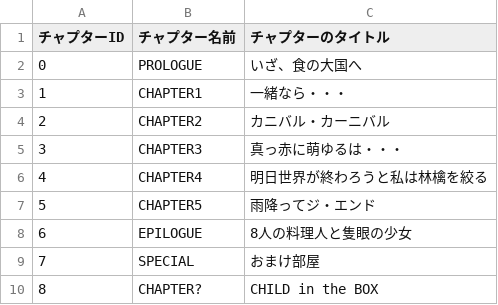
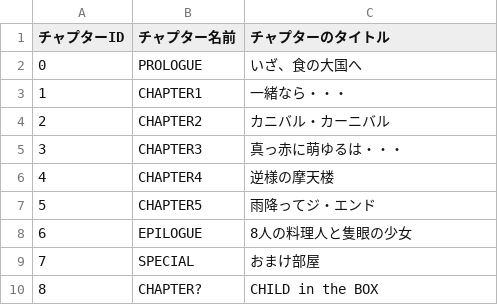
Before and after one commit to the-last-dinner/6chefs2, a CSV file: Resources/csv/chapter.csv, drawn as a sheet.

```diff
--- a/Resources/csv/chapter.csv
+++ b/Resources/csv/chapter.csv
@@ -5,3 +5,3 @@
 3,CHAPTER3,真っ赤に萌ゆるは・・・
-4,CHAPTER4,明日世界が終わろうと私は林檎を絞る
+4,CHAPTER4,逆様の摩天楼
 5,CHAPTER5,雨降ってジ・エンド
```
Also changed, not shown: Resources/csv/character.csv, Resources/csv/trophy.csv, 28 other files.
